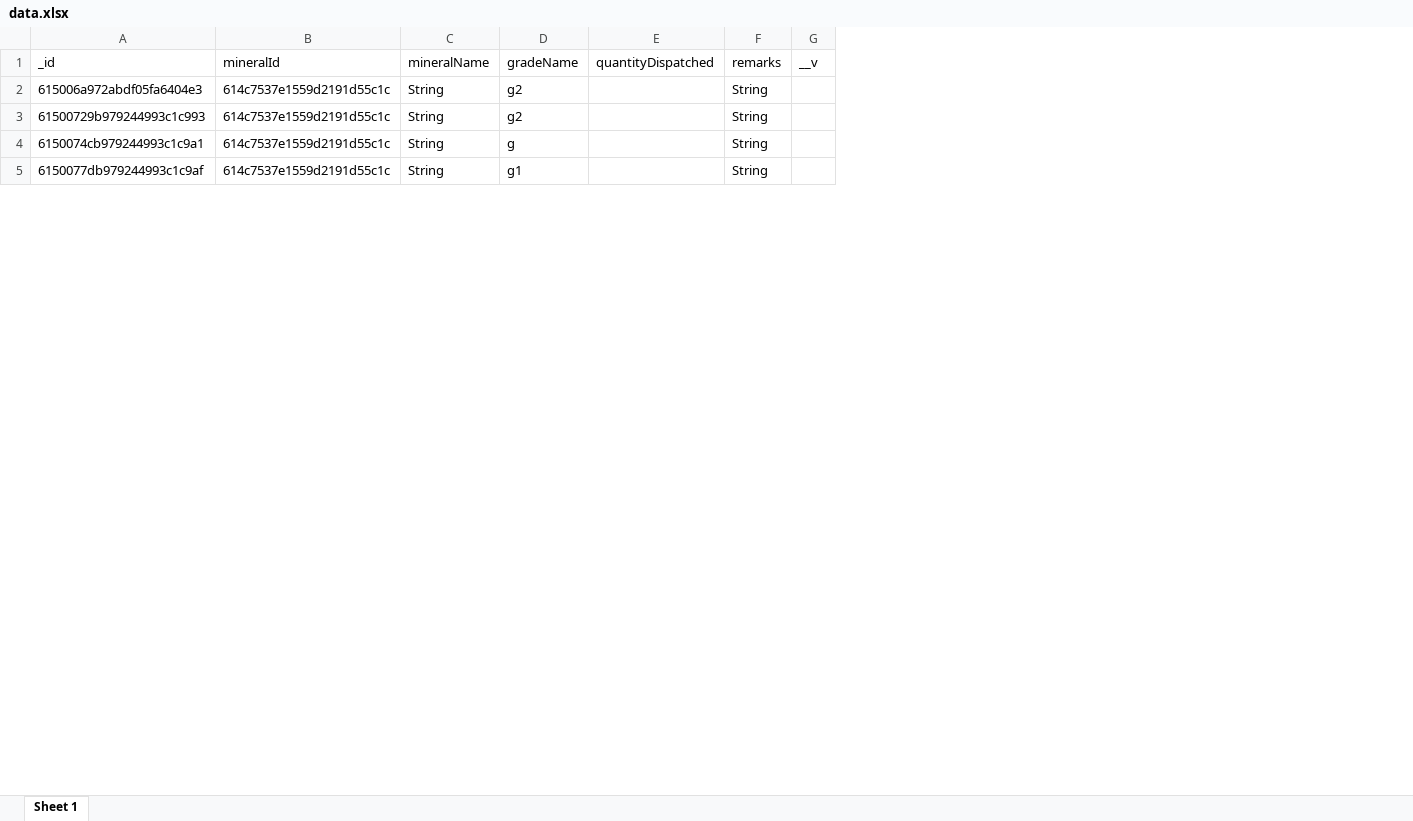
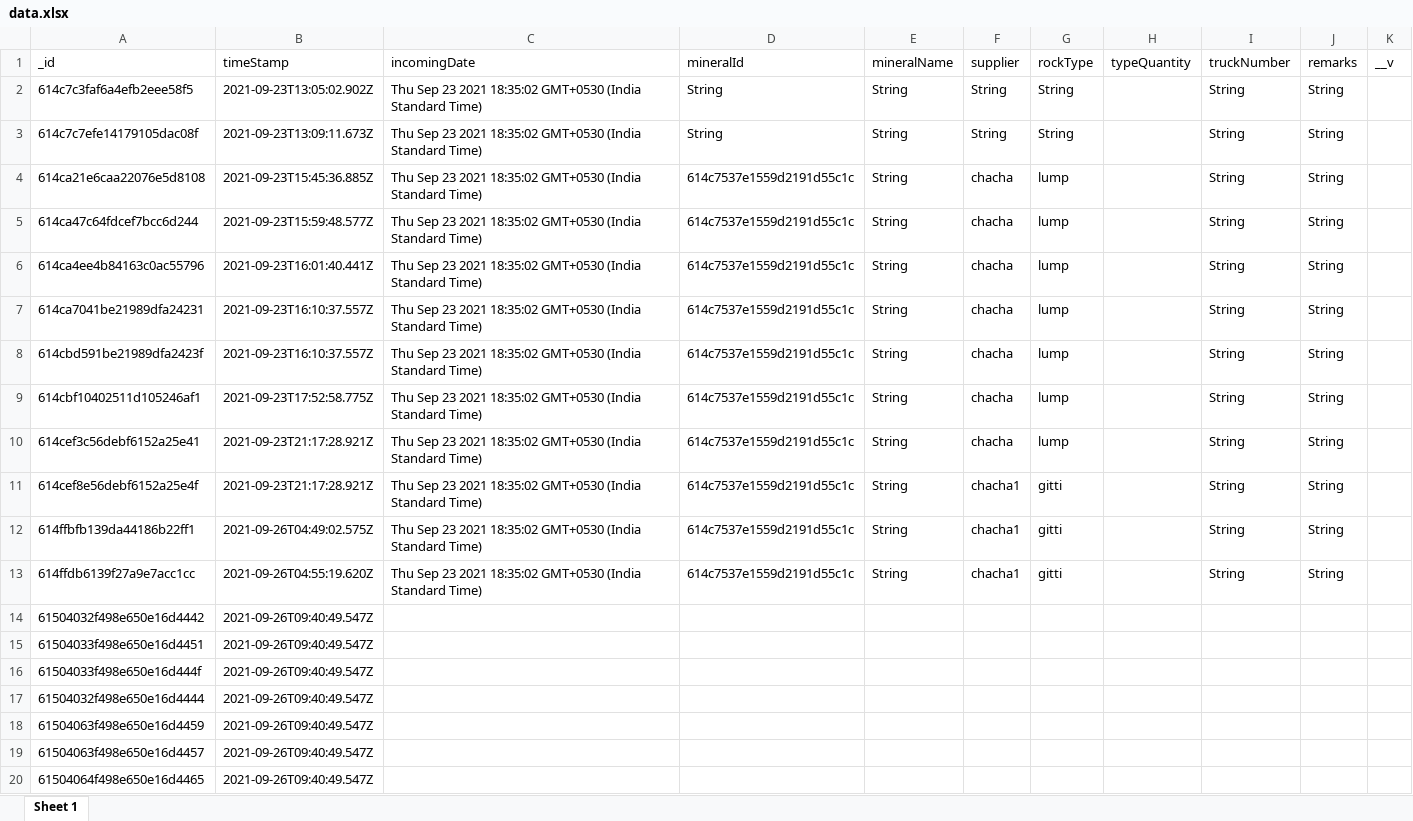
Before and after one commit to rkminerals/rkmin-be, an Excel workbook: Api/reports/data.xlsx, sheet Sheet 1, drawn as a sheet; only a part is shown; values as stored, in another font and other column widths than the file's, no borders; removed rows and columns are numbered as before the commit, all else as after; the diff covers the shown part only; the diff names each change by its address in the sheet, - before the commit and + after, or states it on an @@ line.

```diff
--- a/Api/reports/data.xlsx (sheet Sheet 1)
+++ b/Api/reports/data.xlsx (sheet Sheet 1)
+column B (timeStamp), rows 6-8: 2021-09-23T16:01:40.441Z | 2021-09-23T16:10:37.557Z | 2021-09-23T16:10:37.557Z; row 13: 2021-09-26T04:55:19.620Z
+column C (incomingDate), rows 6-8: all Thu Sep 23 2021 18:35:02 GMT+0530 (India Standard Time); row 13: Thu Sep 23 2021 18:35:02 GMT+0530 (India Standard Time)
-column D (gradeName), rows 2-5: g2 | g2 | g | g1
-column E (quantityDispatched), empty
+column F (supplier), rows 6-8: all chacha; row 13: chacha1
+column G (rockType), rows 6-8: all lump; row 13: gitti
+column H (typeQuantity), empty
+column I (truckNumber), rows 6-8: all String; row 13: String
+row 2: 614c7c3faf6a4efb2eee58f5 | 2021-09-23T13:05:02.902Z | Thu Sep 23 2021 18:35:02 GMT+0530 (India Standard Time) | String | String | String | String |  | String | String
+row 3: 614c7c7efe14179105dac08f | 2021-09-23T13:09:11.673Z | Thu Sep 23 2021 18:35:02 GMT+0530 (India Standard Time) | String | String | String | String |  | String | String
+row 4: 614ca21e6caa22076e5d8108 | 2021-09-23T15:45:36.885Z | Thu Sep 23 2021 18:35:02 GMT+0530 (India Standard Time) | 614c7537e1559d2191d55c1c | String | chacha | lump |  | String | String
+row 5: 614ca47c64fdcef7bcc6d244 | 2021-09-23T15:59:48.577Z | Thu Sep 23 2021 18:35:02 GMT+0530 (India Standard Time) | 614c7537e1559d2191d55c1c | String | chacha | lump |  | String | String
-A6 (_id): 615006a972abdf05fa6404e3
+A6 (_id): 614ca4ee4b84163c0ac55796
-A7 (_id): 61500729b979244993c1c993
+A7 (_id): 614ca7041be21989dfa24231
-A8 (_id): 6150074cb979244993c1c9a1
+A8 (_id): 614cbd591be21989dfa2423f
+row 9: 614cbf10402511d105246af1 | 2021-09-23T17:52:58.775Z | Thu Sep 23 2021 18:35:02 GMT+0530 (India Standard Time) | 614c7537e1559d2191d55c1c | String | chacha | lump |  | String | String
+row 10: 614cef3c56debf6152a25e41 | 2021-09-23T21:17:28.921Z | Thu Sep 23 2021 18:35:02 GMT+0530 (India Standard Time) | 614c7537e1559d2191d55c1c | String | chacha | lump |  | String | String
+row 11: 614cef8e56debf6152a25e4f | 2021-09-23T21:17:28.921Z | Thu Sep 23 2021 18:35:02 GMT+0530 (India Standard Time) | 614c7537e1559d2191d55c1c | String | chacha1 | gitti |  | String | String
+row 12: 614ffbfb139da44186b22ff1 | 2021-09-26T04:49:02.575Z | Thu Sep 23 2021 18:35:02 GMT+0530 (India Standard Time) | 614c7537e1559d2191d55c1c | String | chacha1 | gitti |  | String | String
-A13 (_id): 6150077db979244993c1c9af
+A13 (_id): 614ffdb6139f27a9e7acc1cc
+row 14: 61504032f498e650e16d4442 | 2021-09-26T09:40:49.547Z
+row 15: 61504033f498e650e16d4451 | 2021-09-26T09:40:49.547Z
+row 16: 61504033f498e650e16d444f | 2021-09-26T09:40:49.547Z
+row 17: 61504032f498e650e16d4444 | 2021-09-26T09:40:49.547Z
+row 18: 61504063f498e650e16d4459 | 2021-09-26T09:40:49.547Z
+row 19: 61504063f498e650e16d4457 | 2021-09-26T09:40:49.547Z
+row 20: 61504064f498e650e16d4465 | 2021-09-26T09:40:49.547Z
```
Also changed, not shown: 41 added rows, 2 removed rows and 13 edited cells elsewhere in this sheet, 3 other files.
